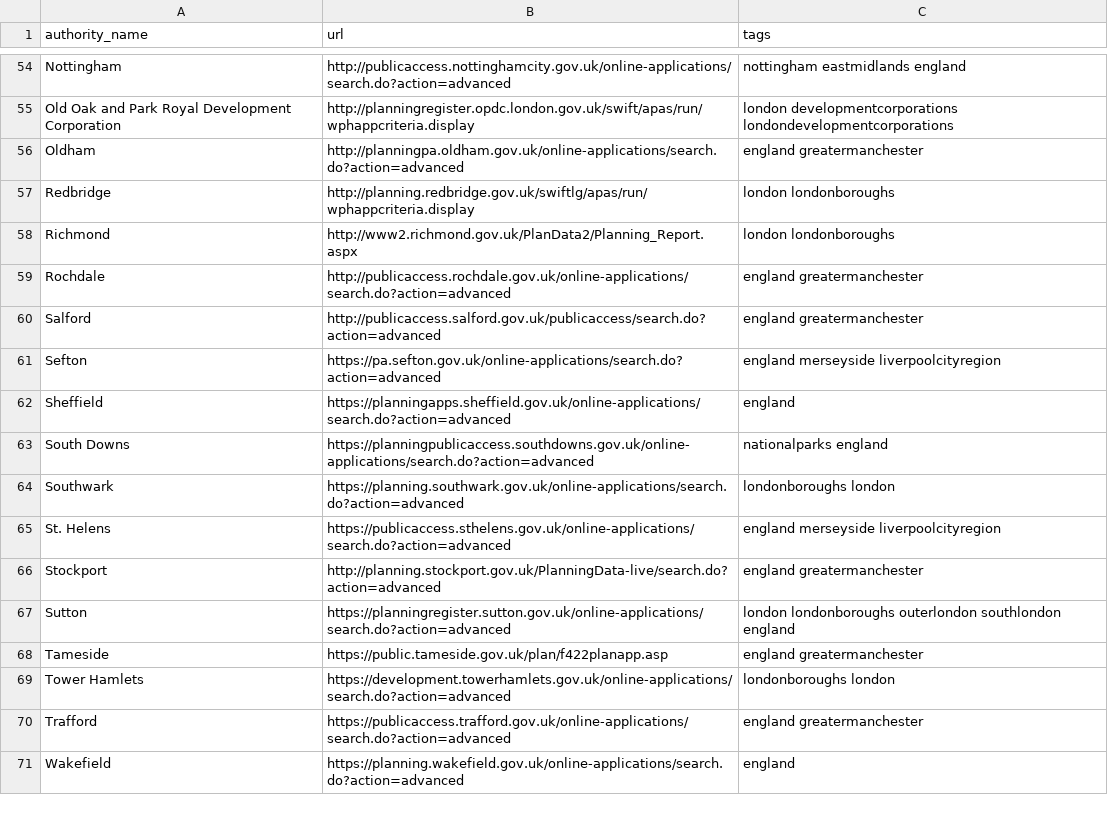
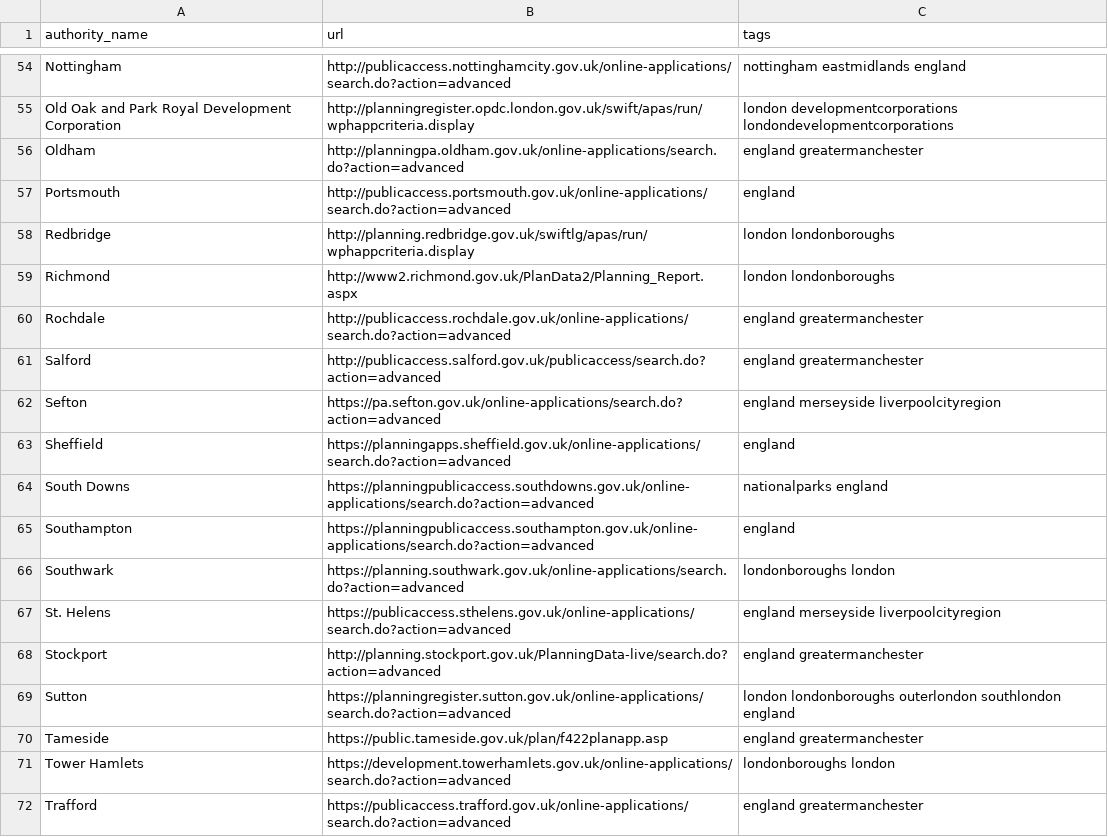
Before and after one commit to adrianshort/uk_planning_scraper, a CSV file: lib/uk_planning_scraper/authorities.csv, drawn as a sheet; only a part is shown, gaps mark what is left out; the shorter side is filled out with more unchanged rows; the diff names each change by its address in the sheet, - before the commit and + after, or states it on an @@ line.

Commit message:
Add Portsmouth and Southampton

```diff
--- a/lib/uk_planning_scraper/authorities.csv
+++ b/lib/uk_planning_scraper/authorities.csv
+row 57: Portsmouth | http://publicaccess.portsmouth.gov.uk/online-applications/search.do?action=advanced | england
+row 65: Southampton | https://planningpublicaccess.southampton.gov.uk/online-applications/search.do?action=advanced | england
```
Also changed, not shown: 1 other file.
